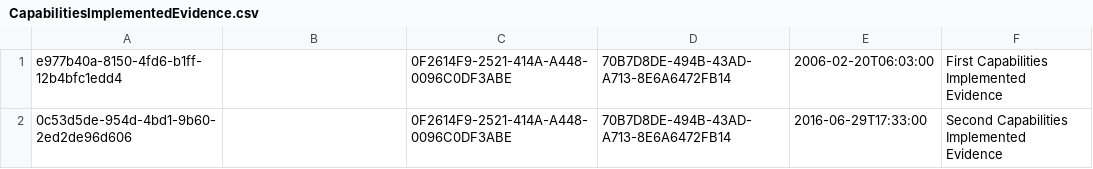
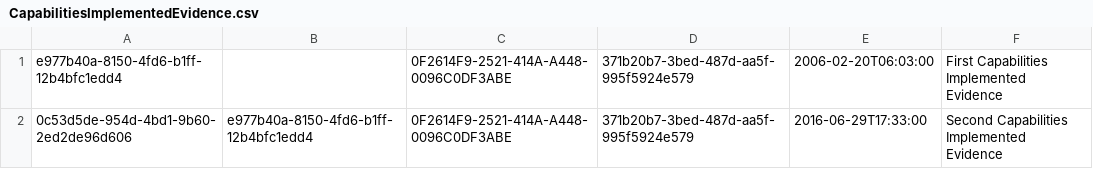
Before and after one commit to nhs-digital-gp-it-futures/NHSBuyingCatalogue, a CSV file: beta-private/api/NHSD.GPITF.BuyingCatalog/Data/CapabilitiesImplementedEvidence.csv, drawn as a sheet.

Commit message:
- move sample evidence to sample solution

```diff
--- a/beta-private/api/NHSD.GPITF.BuyingCatalog/Data/CapabilitiesImplementedEvidence.csv
+++ b/beta-private/api/NHSD.GPITF.BuyingCatalog/Data/CapabilitiesImplementedEvidence.csv
@@ -1,2 +1,2 @@
-e977b40a-8150-4fd6-b1ff-12b4bfc1edd4,,0F2614F9-2521-414A-A448-0096C0DF3ABE,70B7D8DE-494B-43AD-A713-8E6A6472FB14,2006-02-20T06:03:00,"First Capabilities Implemented Evidence"
-0c53d5de-954d-4bd1-9b60-2ed2de96d606,,0F2614F9-2521-414A-A448-0096C0DF3ABE,70B7D8DE-494B-43AD-A713-8E6A6472FB14,2016-06-29T17:33:00,"Second Capabilities Implemented Evidence"
+e977b40a-8150-4fd6-b1ff-12b4bfc1edd4,,0F2614F9-2521-414A-A448-0096C0DF3ABE,371b20b7-3bed-487d-aa5f-995f5924e579,2006-02-20T06:03:00,"First Capabilities Implemented Evidence"
+0c53d5de-954d-4bd1-9b60-2ed2de96d606,e977b40a-8150-4fd6-b1ff-12b4bfc1edd4,0F2614F9-2521-414A-A448-0096C0DF3ABE,371b20b7-3bed-487d-aa5f-995f5924e579,2016-06-29T17:33:00,"Second Capabilities Implemented Evidence"
```
Also changed, not shown: beta-private/api/NHSD.GPITF.BuyingCatalog/Data/CapabilitiesImplementedReviews.csv, beta-private/api/NHSD.GPITF.BuyingCatalog/Data/StandardsApplicableEvidence.csv, 3 other files.
